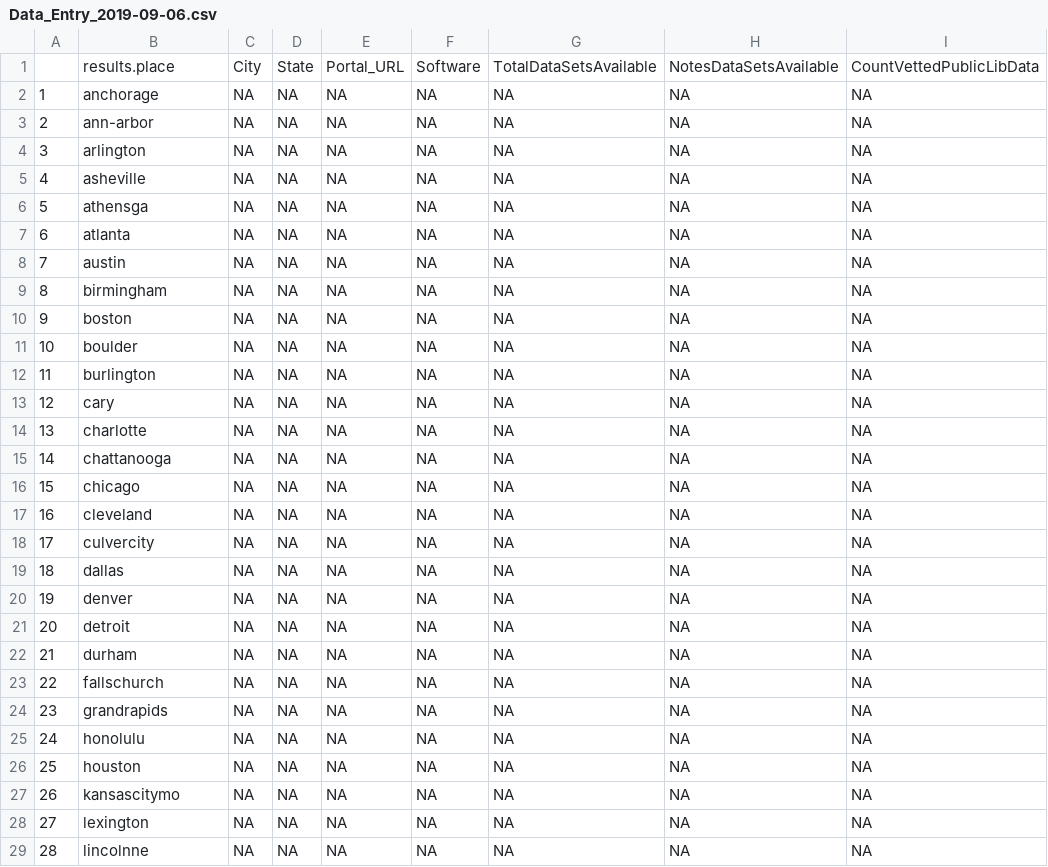
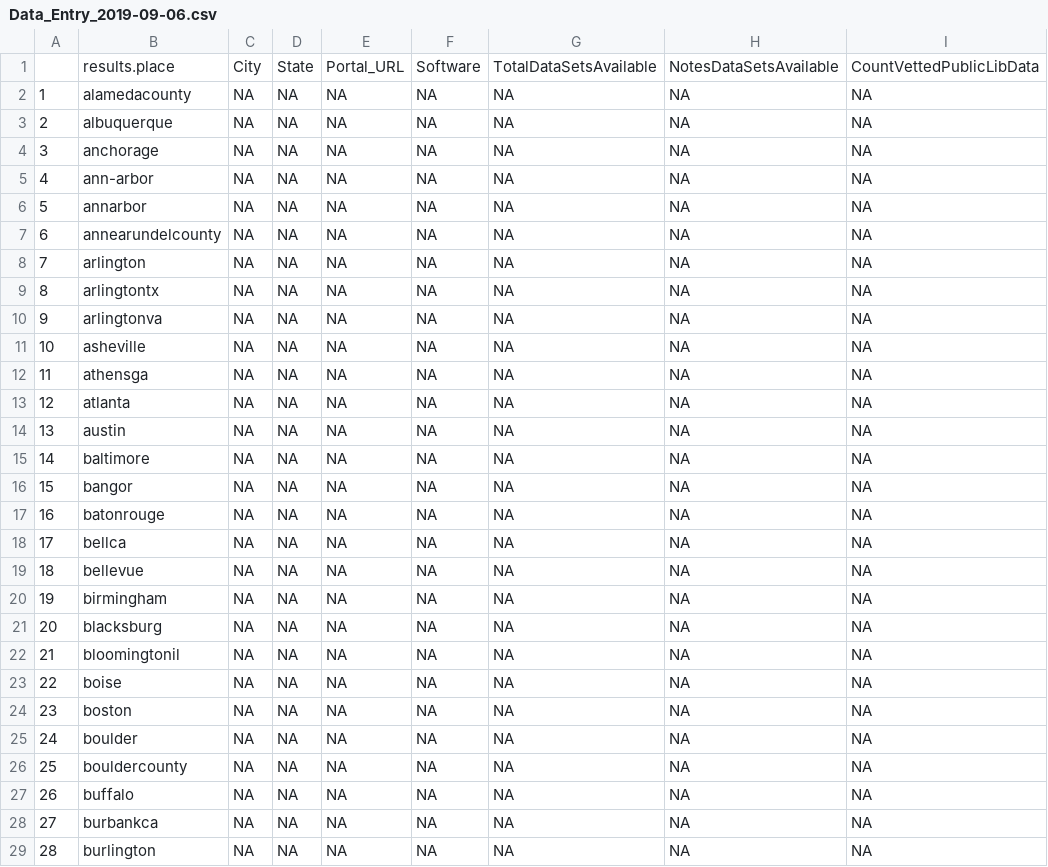
Before and after one commit to OpenDataLiteracy/JCDL-Extended, a CSV file: Data/Data_Entry_2019-09-06.csv, drawn as a sheet; only a part is shown; the diff covers the shown part only; the diff names each change by its address in the sheet, - before the commit and + after, or states it on an @@ line.

Commit message:
Update Data_Entry_2019-09-06.csv

```diff
--- a/Data/Data_Entry_2019-09-06.csv
+++ b/Data/Data_Entry_2019-09-06.csv
-B2: anchorage
+B2: alamedacounty
-B3: ann-arbor
+B3: albuquerque
-B4: arlington
+B4: anchorage
-B5: asheville
+B5: ann-arbor
-B6: athensga
+B6: annarbor
-B7: atlanta
+B7: annearundelcounty
-B8: austin
+B8: arlington
-B9: birmingham
+B9: arlingtontx
-B10: boston
+B10: arlingtonva
-B11: boulder
+B11: asheville
-B12: burlington
+B12: athensga
-B13: cary
+B13: atlanta
-B14: charlotte
+B14: austin
-B15: chattanooga
+B15: baltimore
-B16: chicago
+B16: bangor
-B17: cleveland
+B17: batonrouge
-B18: culvercity
+B18: bellca
-B19: dallas
+B19: bellevue
-B20: denver
+B20: birmingham
-B21: detroit
+B21: blacksburg
-B22: durham
+B22: bloomingtonil
-B23: fallschurch
+B23: boise
-B24: grandrapids
+B24: boston
-B25: honolulu
+B25: boulder
-B26: houston
+B26: bouldercounty
-B27: kansascitymo
+B27: buffalo
-B28: lexington
+B28: burbankca
-B29: lincolnne
+B29: burlington
```
Also changed, not shown: 124 edited cells elsewhere in this file.
